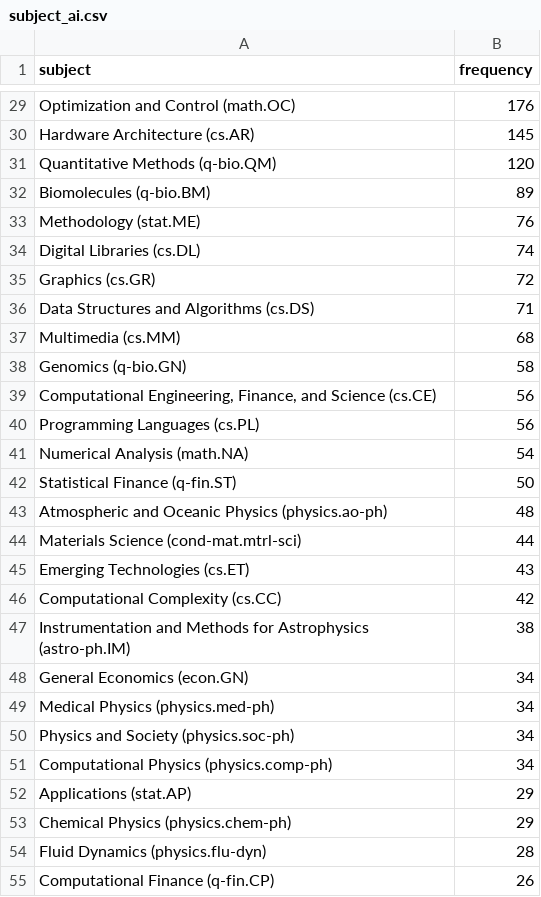
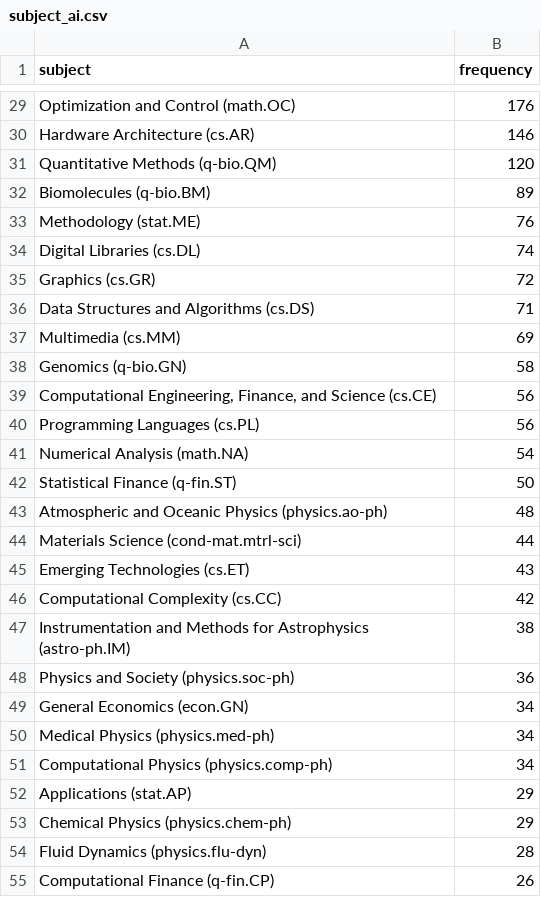
Before and after one commit to ThomasKranz/arxiv_ETL, a CSV file: data/subject_ai.csv, drawn as a sheet; only a part is shown, gaps mark what is left out; removed rows and columns are numbered as before the commit, all else as after; the diff covers the shown part only; the diff names each change by its address in the sheet, - before the commit and + after, or states it on an @@ line.

```diff
--- a/data/subject_ai.csv
+++ b/data/subject_ai.csv
-B30 (frequency): 145
+B30 (frequency): 146
-B37 (frequency): 68
+B37 (frequency): 69
+row 48: Physics and Society (physics.soc-ph) | 36
-row 50: Physics and Society (physics.soc-ph) | 34
```
Also changed, not shown: 2 added rows, 2 removed rows, 29 moved rows and 15 edited cells elsewhere in this file, 2 other files.
